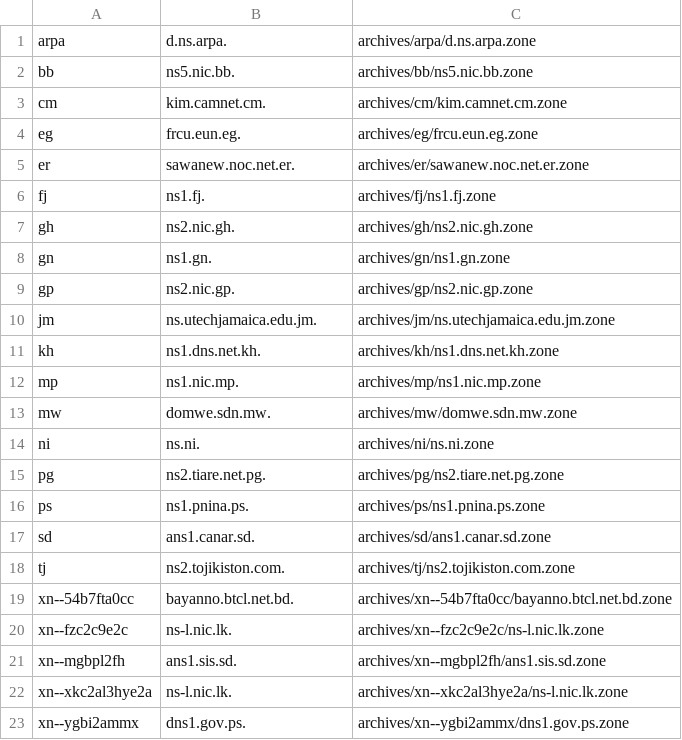
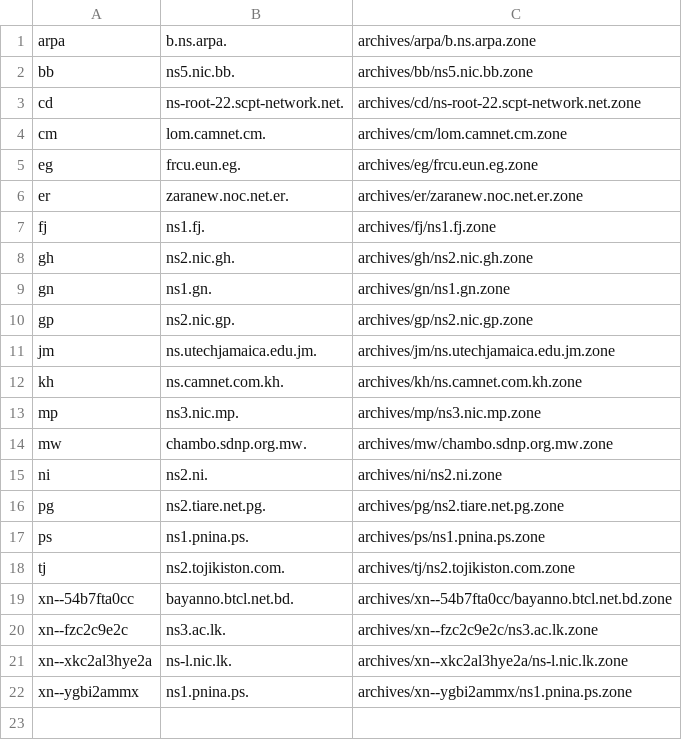
Before and after one commit to vuong2023/TLDR-2, a TSV file: transferable_zones.tsv, drawn as a sheet.

```diff
--- a/transferable_zones.tsv
+++ b/transferable_zones.tsv
@@ -1,6 +1,7 @@
-arpa	d.ns.arpa.	archives/arpa/d.ns.arpa.zone
+arpa	b.ns.arpa.	archives/arpa/b.ns.arpa.zone
 bb	ns5.nic.bb.	archives/bb/ns5.nic.bb.zone
-cm	kim.camnet.cm.	archives/cm/kim.camnet.cm.zone
+cd	ns-root-22.scpt-network.net.	archives/cd/ns-root-22.scpt-network.net.zone
+cm	lom.camnet.cm.	archives/cm/lom.camnet.cm.zone
 eg	frcu.eun.eg.	archives/eg/frcu.eun.eg.zone
-er	sawanew.noc.net.er.	archives/er/sawanew.noc.net.er.zone
+er	zaranew.noc.net.er.	archives/er/zaranew.noc.net.er.zone
 fj	ns1.fj.	archives/fj/ns1.fj.zone
@@ -10,14 +11,12 @@ gp	ns2.nic.gp.	archives/gp/ns2.nic.gp.zone
 jm	ns.utechjamaica.edu.jm.	archives/jm/ns.utechjamaica.edu.jm.zone
-kh	ns1.dns.net.kh.	archives/kh/ns1.dns.net.kh.zone
-mp	ns1.nic.mp.	archives/mp/ns1.nic.mp.zone
-mw	domwe.sdn.mw.	archives/mw/domwe.sdn.mw.zone
-ni	ns.ni.	archives/ni/ns.ni.zone
+kh	ns.camnet.com.kh.	archives/kh/ns.camnet.com.kh.zone
+mp	ns3.nic.mp.	archives/mp/ns3.nic.mp.zone
+mw	chambo.sdnp.org.mw.	archives/mw/chambo.sdnp.org.mw.zone
+ni	ns2.ni.	archives/ni/ns2.ni.zone
 pg	ns2.tiare.net.pg.	archives/pg/ns2.tiare.net.pg.zone
 ps	ns1.pnina.ps.	archives/ps/ns1.pnina.ps.zone
-sd	ans1.canar.sd.	archives/sd/ans1.canar.sd.zone
 tj	ns2.tojikiston.com.	archives/tj/ns2.tojikiston.com.zone
 xn--54b7fta0cc	bayanno.btcl.net.bd.	archives/xn--54b7fta0cc/bayanno.btcl.net.bd.zone
-xn--fzc2c9e2c	ns-l.nic.lk.	archives/xn--fzc2c9e2c/ns-l.nic.lk.zone
-xn--mgbpl2fh	ans1.sis.sd.	archives/xn--mgbpl2fh/ans1.sis.sd.zone
+xn--fzc2c9e2c	ns3.ac.lk.	archives/xn--fzc2c9e2c/ns3.ac.lk.zone
 xn--xkc2al3hye2a	ns-l.nic.lk.	archives/xn--xkc2al3hye2a/ns-l.nic.lk.zone
-xn--ygbi2ammx	dns1.gov.ps.	archives/xn--ygbi2ammx/dns1.gov.ps.zone
+xn--ygbi2ammx	ns1.pnina.ps.	archives/xn--ygbi2ammx/ns1.pnina.ps.zone
```
Also changed, not shown: 10 other files.
